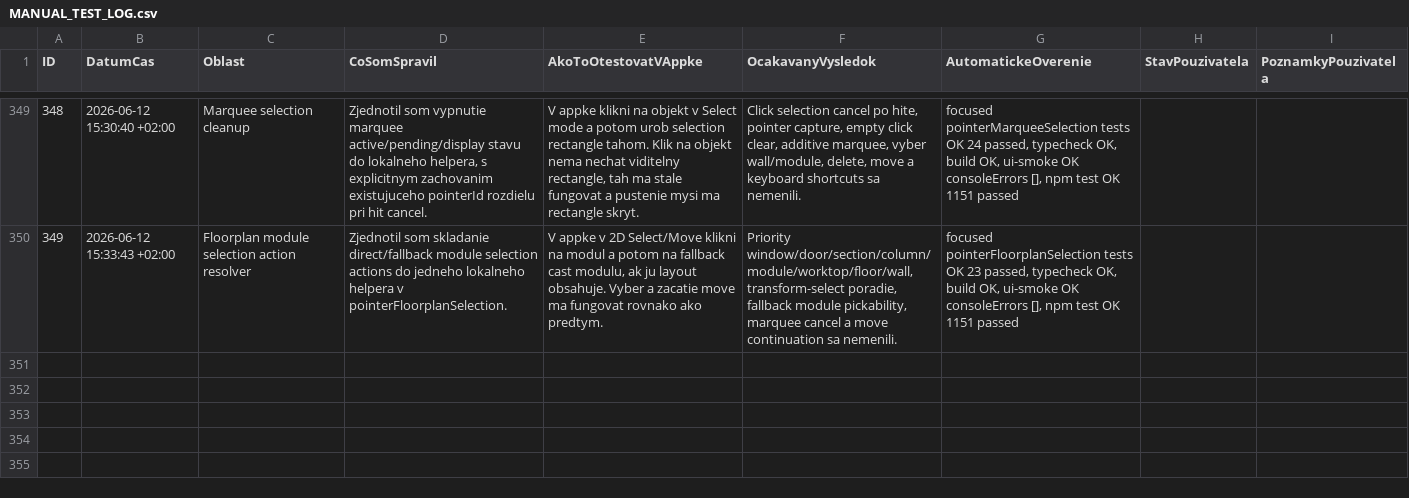
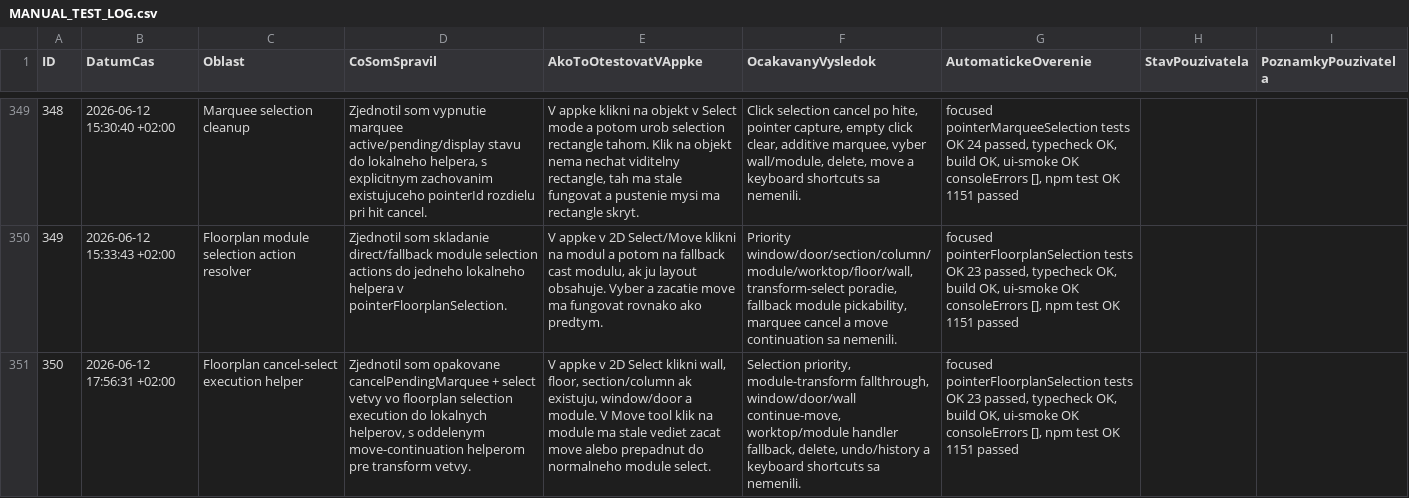
Before and after one commit to arcigy/kitchen_app, a CSV file: MANUAL_TEST_LOG.csv, drawn as a sheet; only a part is shown, gaps mark what is left out; the diff names each change by its address in the sheet, - before the commit and + after, or states it on an @@ line.

```diff
--- a/MANUAL_TEST_LOG.csv
+++ b/MANUAL_TEST_LOG.csv
+row 351: 350 | 2026-06-12 17:56:31 +02:00 | Floorplan cancel-select execution helper | Zjednotil som opakovane cancelPendingMarquee + select vetvy vo floorplan selection execution do lokalnych helperov, s oddelenym move-continuation helperom pre transform vetvy. | V appke v 2D Select klikni wall, floor, section/column ak existuju, window/door a module. V Move tool klik na module ma stale vediet zacat move alebo prepadnut do normalneho module select. | Selection priority, module-transform fallthrough, window/door/wall continue-move, worktop/module handler fallback, delete, undo/history a keyboard shortcuts sa nemenili. | focused pointerFloorplanSelection tests OK 23 passed, typecheck OK, build OK, ui-smoke OK consoleErrors [], npm test OK 1151 passed
```
Also changed, not shown: 1 other file.
